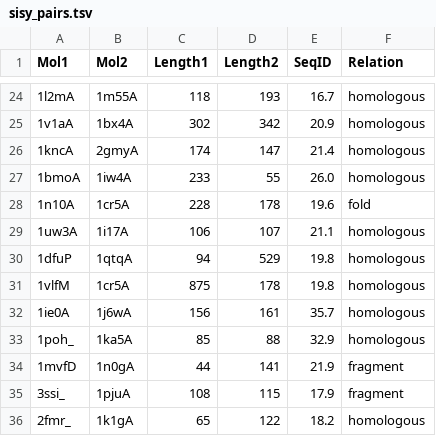
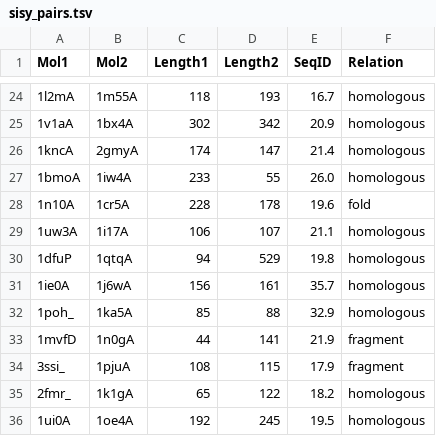
Before and after one commit to DSIMB/ICARUS, a TSV file: benchmark/data/sisy_pairs.tsv, drawn as a sheet; only a part is shown, gaps mark what is left out; the shorter side is filled out with more unchanged rows.

```diff
--- a/benchmark/data/sisy_pairs.tsv
+++ b/benchmark/data/sisy_pairs.tsv
@@ -30,3 +30,2 @@ Mol1	Mol2	Length1	Length2	SeqID	Relation
 1dfuP	1qtqA	94	529	19.8	homologous
-1vlfM	1cr5A	875	178	19.8	homologous
 1ie0A	1j6wA	156	161	35.7	homologous
```
Also changed, not shown: 22 other files.
